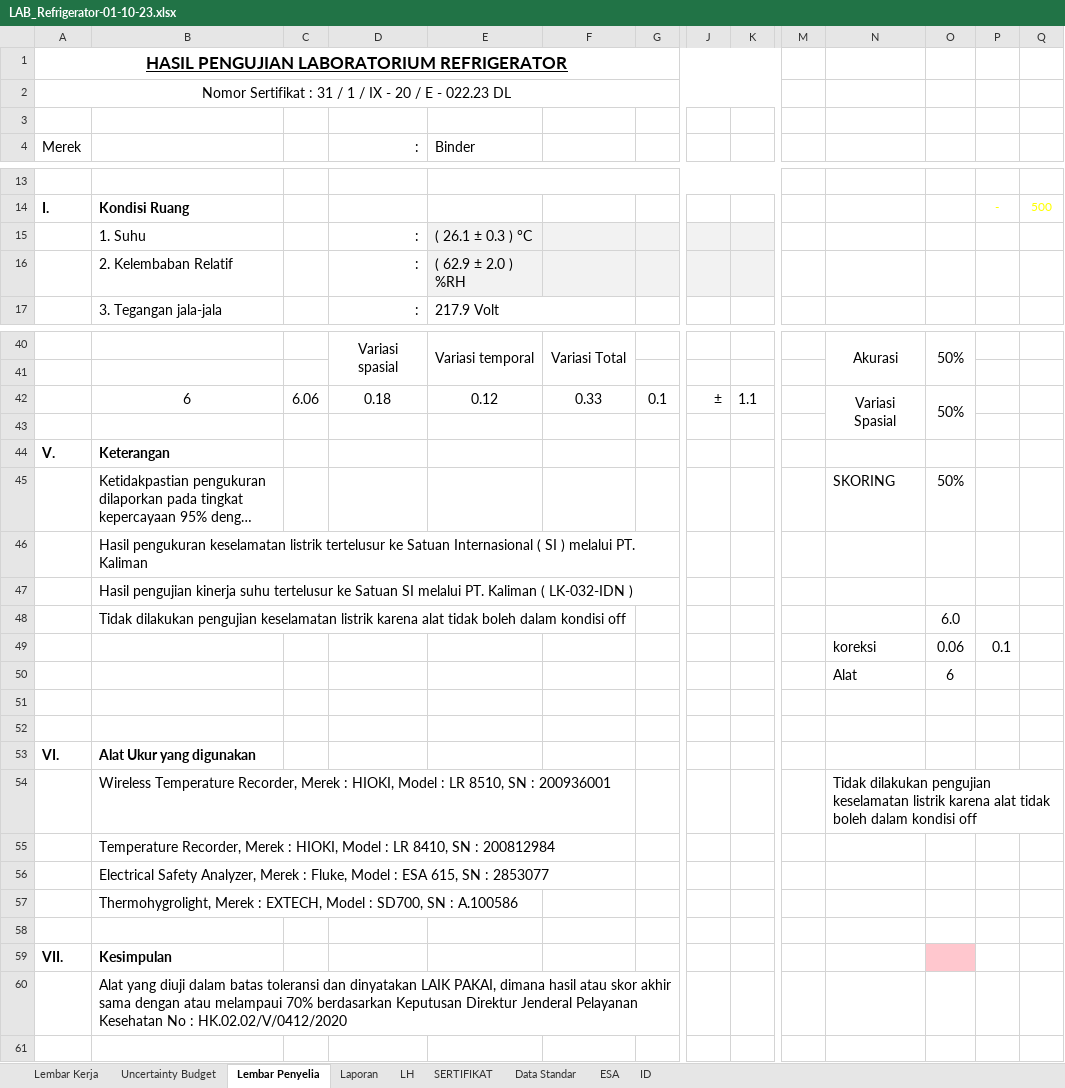
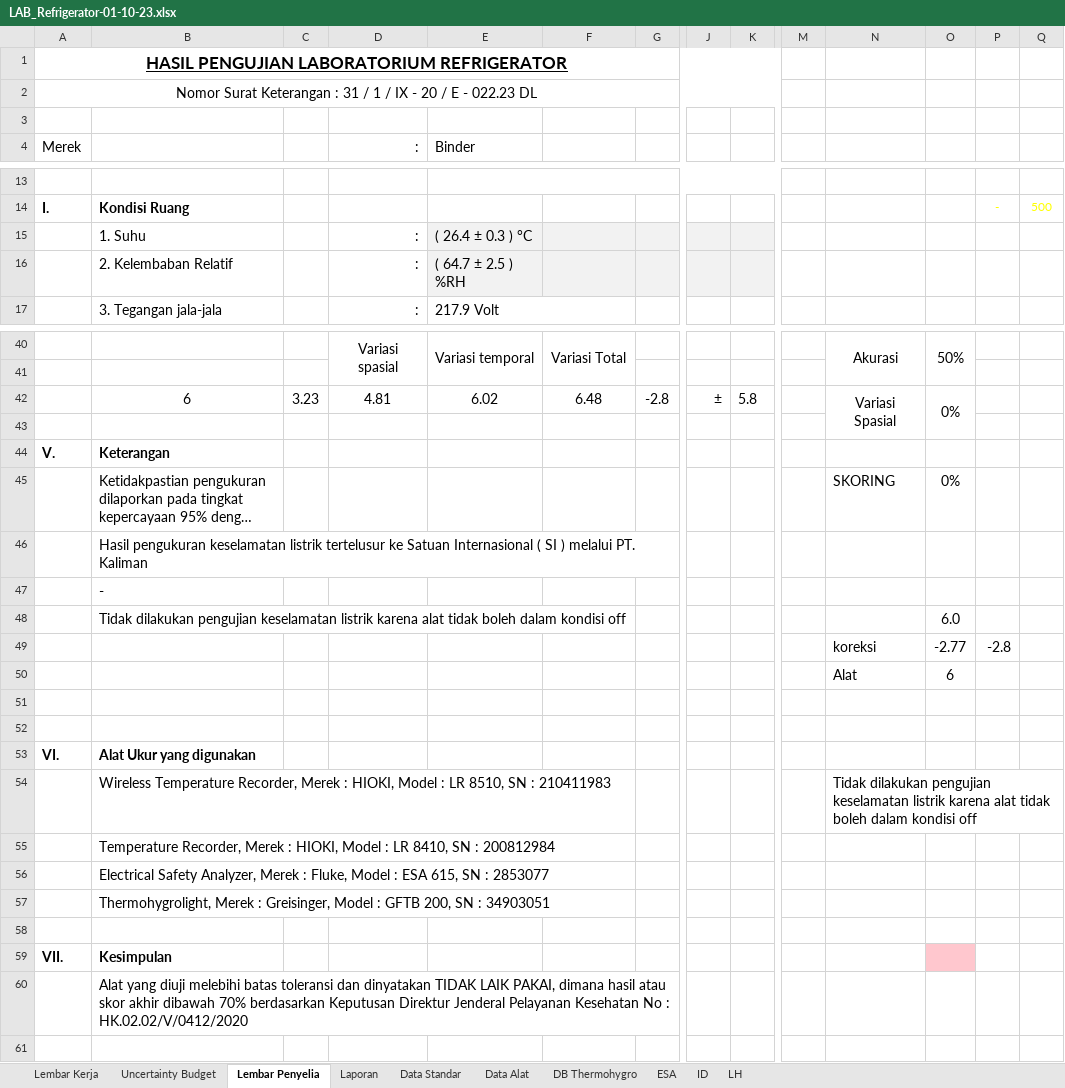
Before and after one commit to syaokifaradisa9/traxel, an Excel workbook: public/excel/LAB_Refrigerator-01-10-23.xlsx, sheet Lembar Penyelia, drawn as a sheet; only a part is shown, gaps mark what is left out; long unchanged cells end in …; values as stored, in another font and other column widths than the file's, no borders; charts and pictures and conditional formats not drawn; removed rows and columns are numbered as before the commit, all else as after; rows hold the shown columns only; the diff covers the shown part only; the diff names each change by its address in the sheet, - before the commit and + after, or states it on an @@ line.

```diff
--- a/public/excel/LAB_Refrigerator-01-10-23.xlsx (sheet Lembar Penyelia)
+++ b/public/excel/LAB_Refrigerator-01-10-23.xlsx (sheet Lembar Penyelia)
@@ sheet tab hidden: SERTIFIKAT @@
@@ sheet tab unhidden: Data Alat @@
@@ sheet tab unhidden: DB Thermohygro @@
@@ sheet tab order changed: Lembar Kerja | Uncertainty Budget | Lembar Penyelia | Laporan | Data Standar | Data Alat | DB Thermohygro | ESA | ID | LH @@
-A2: Nomor Sertifikat : 31…
+A2: Nomor Surat Keterangan : 31…
-E15: ( 26.1 ± 0.3 ) °C
+E15: ( 26.4 ± 0.3 ) °C
-E16: ( 62.9 ± 2.0 ) %RH
+E16: ( 64.7 ± 2.5 ) %RH
-row 42:  | 6 | 6.06 | 0.18 | 0.12 | 0.33 | 0.1 | ± | 1.1 |  | Variasi Spasial | 50%
+row 42:  | 6 | 3.23 | 4.81 | 6.02 | 6.48 | -2.8 | ± | 5.8 |  | Variasi Spasial | 0%
-O45: 50%
+O45: 0%
-B47: Hasil pengujian kinerja suhu tertelusur ke Satuan SI melalui PT. Kaliman ( LK-032-IDN )
+B47: -
-row 49:  |  |  |  |  |  |  |  |  |  | koreksi | 0.06 | 0.1
+row 49:  |  |  |  |  |  |  |  |  |  | koreksi | -2.77 | -2.8
-B54: …SN : 200936001
+B54: …SN : 210411983
-B57: …Merek : EXTECH, Model : SD700, SN : A.100586
+B57: …Merek : Greisinger, Model : GFTB 200, SN : 34903051
-B60: …yang diuji dalam batas toleransi dan dinyatakan LAIK PAKAI, dimana hasil atau skor akhir sama dengan atau melampaui 70% berdasarkan…
+B60: …yang diuji melebihi batas toleransi dan dinyatakan TIDAK LAIK PAKAI, dimana hasil atau skor akhir dibawah 70% berdasarkan…
```
Also changed, not shown: 2 edited cells elsewhere in this sheet, sheet Data Standar, sheet ID, sheet Uncertainty Budget, sheet LH, sheet Laporan, formulas that keep their value, hidden cells, charts or pictures, 1 other file.
